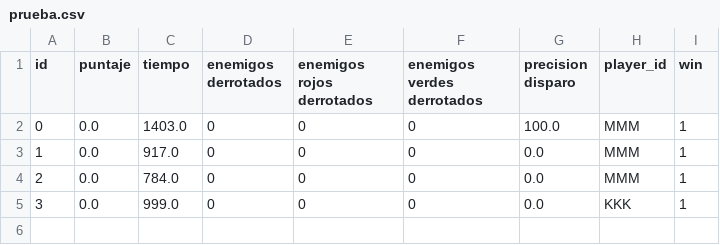
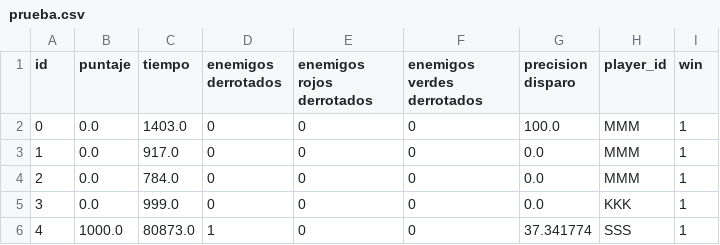
Before and after one commit to fabros81/Algo1_TPI_1942, a CSV file: data/prueba.csv, drawn as a sheet; the diff names each change by its address in the sheet, - before the commit and + after, or states it on an @@ line.

```diff
--- a/data/prueba.csv
+++ b/data/prueba.csv
+row 6: 4 | 1000.0 | 80873.0 | 1 | 0 | 0 | 37.341774 | SSS | 1
```
Also changed, not shown: 1 other file.
